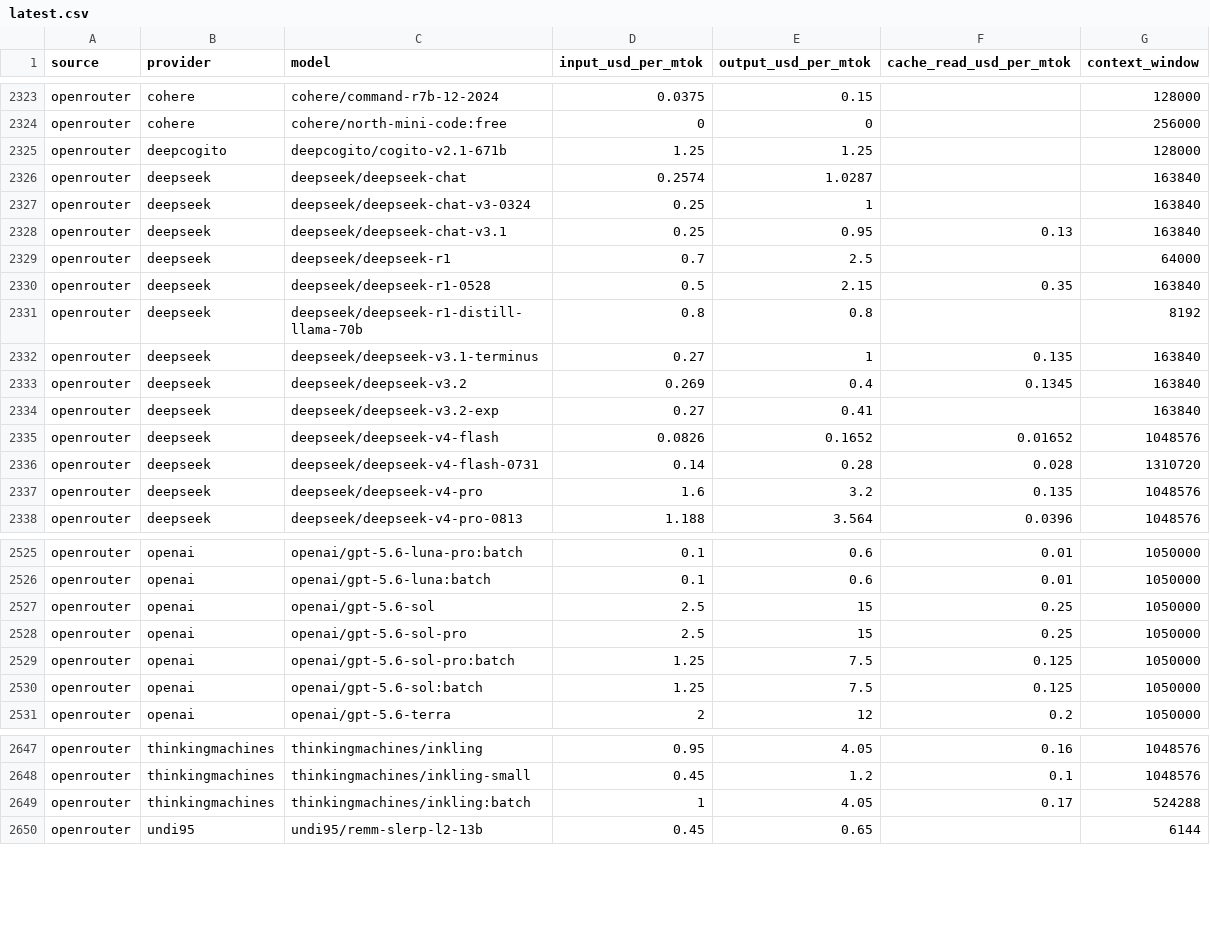
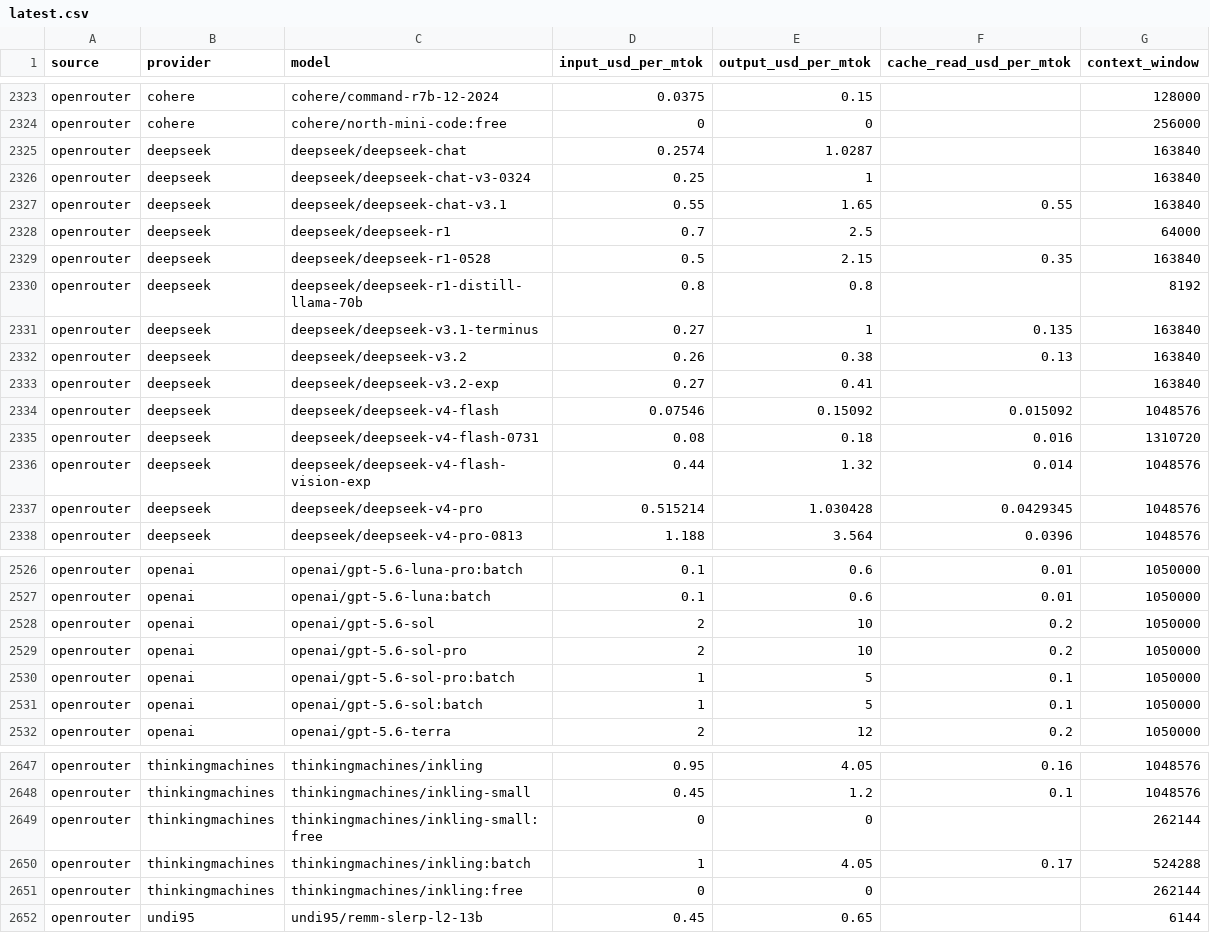
Before and after one commit to sophie-nguyenthuthuy/llm-pricing-history, a CSV file: data/latest.csv, drawn as a sheet; only a part is shown, gaps mark what is left out; the diff covers the shown part only.

```diff
--- a/data/latest.csv
+++ b/data/latest.csv
@@ -2324,6 +2324,5 @@ openrouter,cohere,cohere/command-r7b-12-2024,0.0375,0.15,,128000
 openrouter,cohere,cohere/north-mini-code:free,0,0,,256000
-openrouter,deepcogito,deepcogito/cogito-v2.1-671b,1.25,1.25,,128000
 openrouter,deepseek,deepseek/deepseek-chat,0.2574,1.0287,,163840
 openrouter,deepseek,deepseek/deepseek-chat-v3-0324,0.25,1,,163840
-openrouter,deepseek,deepseek/deepseek-chat-v3.1,0.25,0.95,0.13,163840
+openrouter,deepseek,deepseek/deepseek-chat-v3.1,0.55,1.65,0.55,163840
 openrouter,deepseek,deepseek/deepseek-r1,0.7,2.5,,64000
@@ -2332,7 +2331,8 @@ openrouter,deepseek,deepseek/deepseek-r1-distill-llama-70b,0.8,0.8,,8192
 openrouter,deepseek,deepseek/deepseek-v3.1-terminus,0.27,1,0.135,163840
-openrouter,deepseek,deepseek/deepseek-v3.2,0.269,0.4,0.1345,163840
+openrouter,deepseek,deepseek/deepseek-v3.2,0.26,0.38,0.13,163840
 openrouter,deepseek,deepseek/deepseek-v3.2-exp,0.27,0.41,,163840
-openrouter,deepseek,deepseek/deepseek-v4-flash,0.0826,0.1652,0.01652,1048576
-openrouter,deepseek,deepseek/deepseek-v4-flash-0731,0.14,0.28,0.028,1310720
-openrouter,deepseek,deepseek/deepseek-v4-pro,1.6,3.2,0.135,1048576
+openrouter,deepseek,deepseek/deepseek-v4-flash,0.07546,0.15092,0.015092,1048576
+openrouter,deepseek,deepseek/deepseek-v4-flash-0731,0.08,0.18,0.016,1310720
+openrouter,deepseek,deepseek/deepseek-v4-flash-vision-exp,0.44,1.32,0.014,1048576
+openrouter,deepseek,deepseek/deepseek-v4-pro,0.515214,1.030428,0.0429345,1048576
 openrouter,deepseek,deepseek/deepseek-v4-pro-0813,1.188,3.564,0.0396,1048576
@@ -2526,6 +2527,6 @@ openrouter,openai,openai/gpt-5.6-luna-pro:batch,0.1,0.6,0.01,1050000
 openrouter,openai,openai/gpt-5.6-luna:batch,0.1,0.6,0.01,1050000
-openrouter,openai,openai/gpt-5.6-sol,2.5,15,0.25,1050000
-openrouter,openai,openai/gpt-5.6-sol-pro,2.5,15,0.25,1050000
-openrouter,openai,openai/gpt-5.6-sol-pro:batch,1.25,7.5,0.125,1050000
-openrouter,openai,openai/gpt-5.6-sol:batch,1.25,7.5,0.125,1050000
+openrouter,openai,openai/gpt-5.6-sol,2,10,0.2,1050000
+openrouter,openai,openai/gpt-5.6-sol-pro,2,10,0.2,1050000
+openrouter,openai,openai/gpt-5.6-sol-pro:batch,1,5,0.1,1050000
+openrouter,openai,openai/gpt-5.6-sol:batch,1,5,0.1,1050000
 openrouter,openai,openai/gpt-5.6-terra,2,12,0.2,1050000
@@ -2648,3 +2648,5 @@ openrouter,thinkingmachines,thinkingmachines/inkling,0.95,4.05,0.16,1048576
 openrouter,thinkingmachines,thinkingmachines/inkling-small,0.45,1.2,0.1,1048576
+openrouter,thinkingmachines,thinkingmachines/inkling-small:free,0,0,,262144
 openrouter,thinkingmachines,thinkingmachines/inkling:batch,1,4.05,0.17,524288
+openrouter,thinkingmachines,thinkingmachines/inkling:free,0,0,,262144
 openrouter,undi95,undi95/remm-slerp-l2-13b,0.45,0.65,,6144
```
Also changed, not shown: 1 added row, 1 removed row and 16 edited cells elsewhere in this file, data/history.csv.
